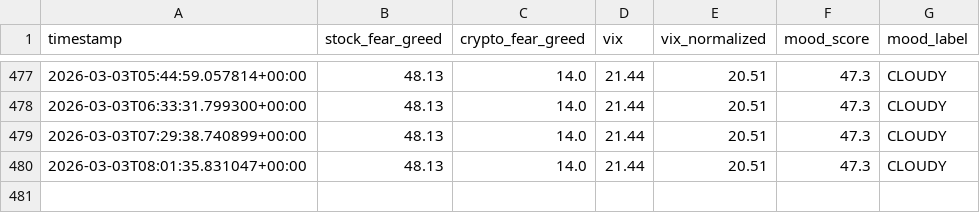
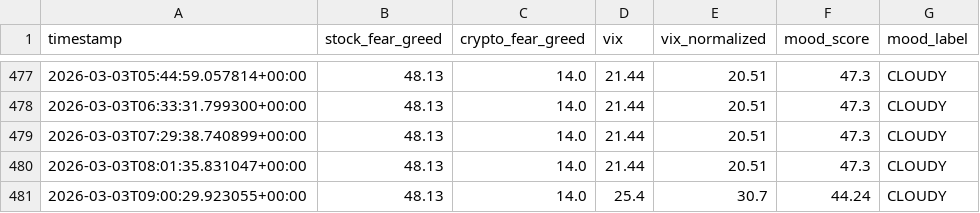
Before and after one commit to akgularda/Cloudy-Shiny, a CSV file: sentiment_data.csv, drawn as a sheet; only a part is shown, gaps mark what is left out; the diff names each change by its address in the sheet, - before the commit and + after, or states it on an @@ line.

```diff
--- a/sentiment_data.csv
+++ b/sentiment_data.csv
+row 481: 2026-03-03T09:00:29.923055+00:00 | 48.13 | 14.0 | 25.4 | 30.7 | 44.24 | CLOUDY
```
Also changed, not shown: feed_health.csv, 1 other file.
